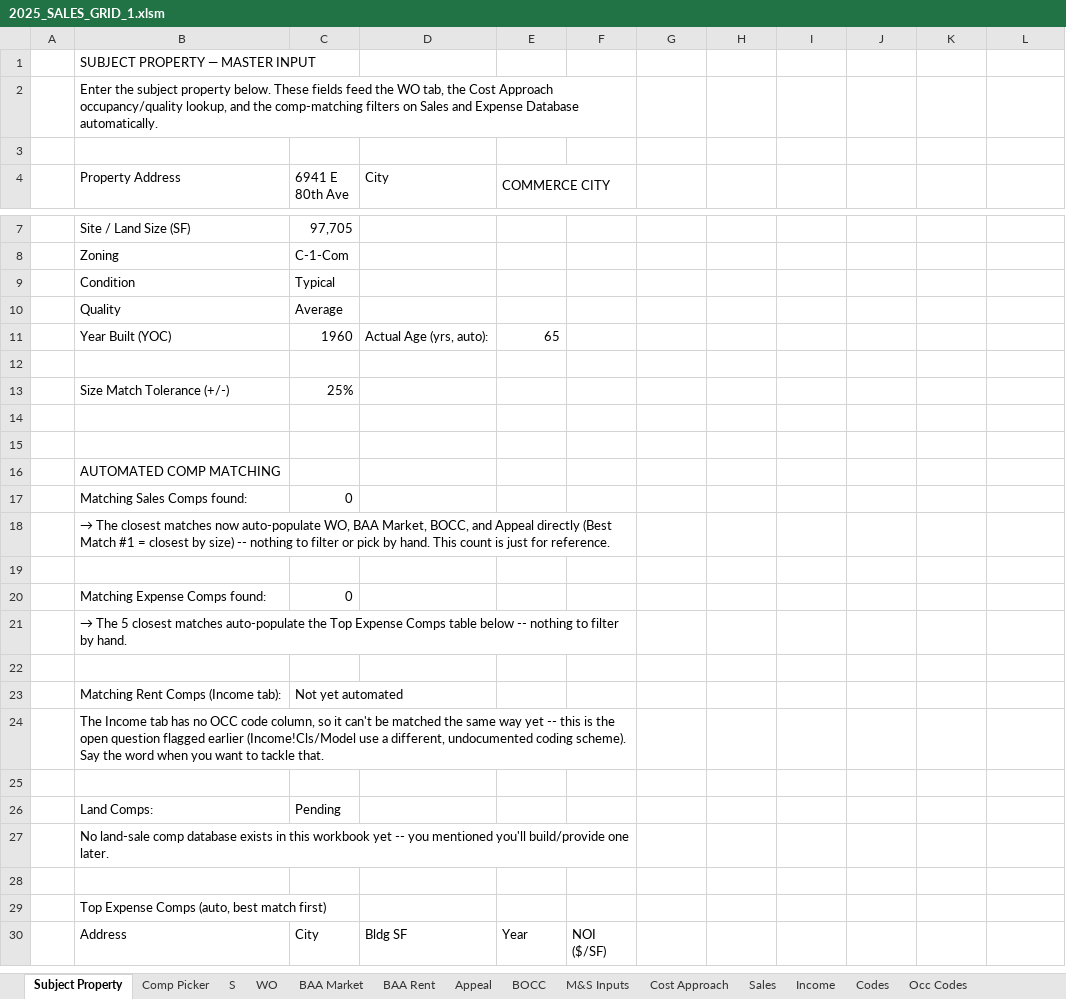
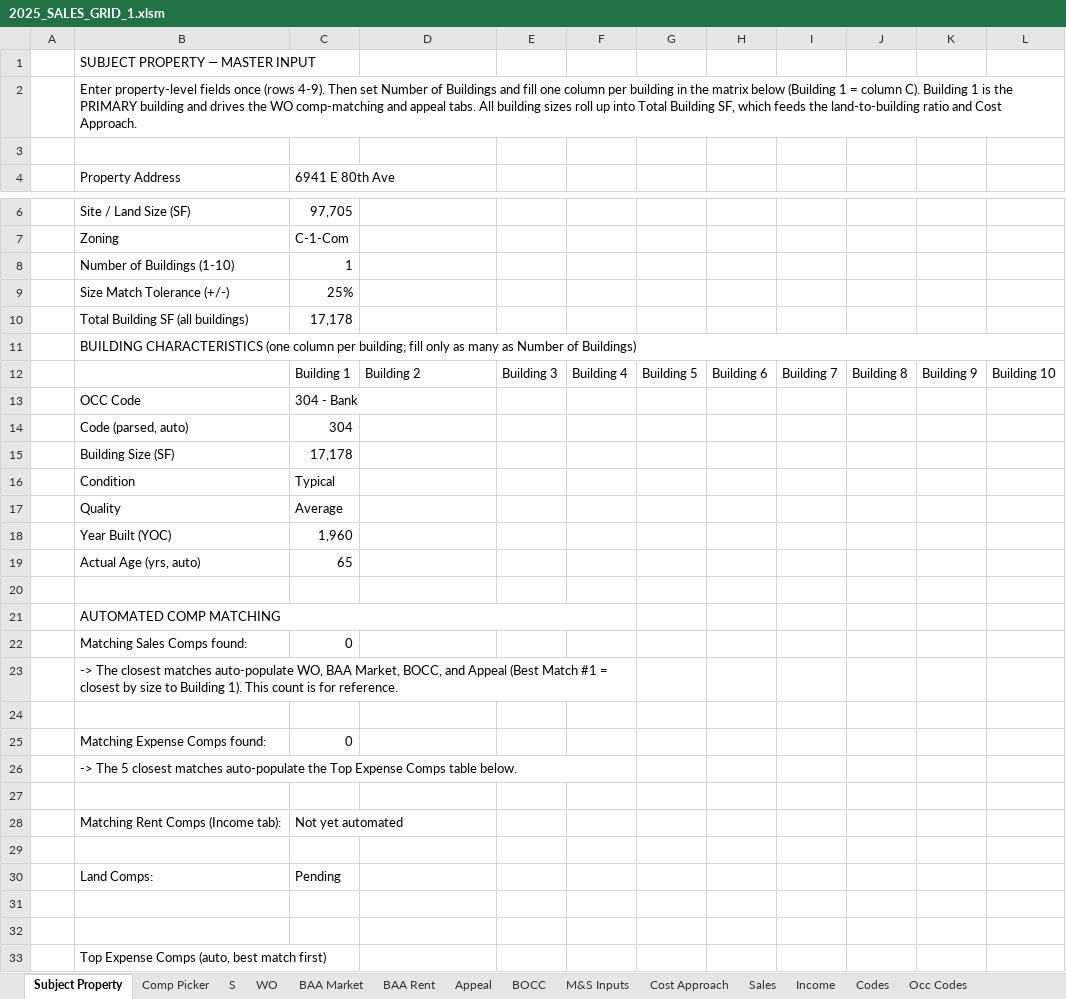
Before and after one commit to shaqnd/Workbook-Optimization-, an Excel workbook: 2025_SALES_GRID_1.xlsm, sheet Subject Property, drawn as a sheet; only a part is shown, gaps mark what is left out; the shorter side is filled out with more unchanged rows; values as stored, in another font and other column widths than the file's, no cell formats; removed rows and columns are numbered as before the commit, all else as after; the diff covers the shown part only; the diff names each change by its address in the sheet, - before the commit and + after, or states it on an @@ line.

```diff
--- a/2025_SALES_GRID_1.xlsm (sheet Subject Property)
+++ b/2025_SALES_GRID_1.xlsm (sheet Subject Property)
-B2 (Property Address): Enter the subject property below. These fields feed the WO tab, the Cost Approach occupancy/quality lookup, and the comp-matching filters on Sales and Expense Database automatically.
+B2 (Property Address): Enter property-level fields once (rows 4-9). Then set Number of Buildings and fill one column per building in the matrix below (Building 1 = column C). Building 1 is the PRIMARY building and drives the WO comp-matching and appeal tabs. All building sizes roll up into Total Building SF, which feeds the land-to-building ratio and Cost Approach.
-B2:F2 merged
+B2:L2 merged
-D4: City
+D4: (empty)
-E4: COMMERCE CITY
+E4: (empty)
-E4:F4 merged
+row 8:  | Number of Buildings (1-10) | 1
@@ row 13 moved to row 9: Size Match Tolerance (+/-) @@
+row 10:  | Total Building SF (all buildings) | 17,178
+row 11:  | BUILDING CHARACTERISTICS (one column per building; fill only as many as Number of Buildings)
+row 12:  |  | Building 1 | Building 2 | Building 3 | Building 4 | Building 5 | Building 6 | Building 7 | Building 8 | Building 9 | Building 10
+row 13:  | OCC Code | 304 - Bank
+row 14:  | Code (parsed, auto) | 304
@@ row 6 moved to row 15: Building Size (SF) @@
-C18 (6941 E 80th Ave): 1960
+C18 (6941 E 80th Ave): 1,960
-D18: Actual Age (yrs, auto):
+D18: (empty)
-E18: 65
+E18: (empty)
-row 19: (empty)
+row 19:  | Actual Age (yrs, auto) | 65
-row 14: (empty)
+B21:F21 merged
-B23 (Property Address): → The closest matches now auto-populate WO, BAA Market, BOCC, and Appeal directly (Best Match #1 = closest by size) -- nothing to filter or pick by hand. This count is just for reference.
+B23 (Property Address): -> The closest matches auto-populate WO, BAA Market, BOCC, and Appeal (Best Match #1 = closest by size to Building 1). This count is for reference.
-B26 (Property Address): → The 5 closest matches auto-populate the Top Expense Comps table below -- nothing to filter by hand.
+B26 (Property Address): -> The 5 closest matches auto-populate the Top Expense Comps table below.
-row 24:  | The Income tab has no OCC code column, so it can't be matched the same way yet -- this is the open question flagged earlier (Income!Cls/Model use a different, undocumented coding scheme). Say the word when you want to tackle that.
-B31 (Property Address): No land-sale comp database exists in this workbook yet -- you mentioned you'll build/provide one later.
+B31 (Property Address): (empty)
-B27:F27 merged
```
Also changed, not shown: 1 added row and 1 removed row elsewhere in this sheet, cell formats, formulas that keep their value.
